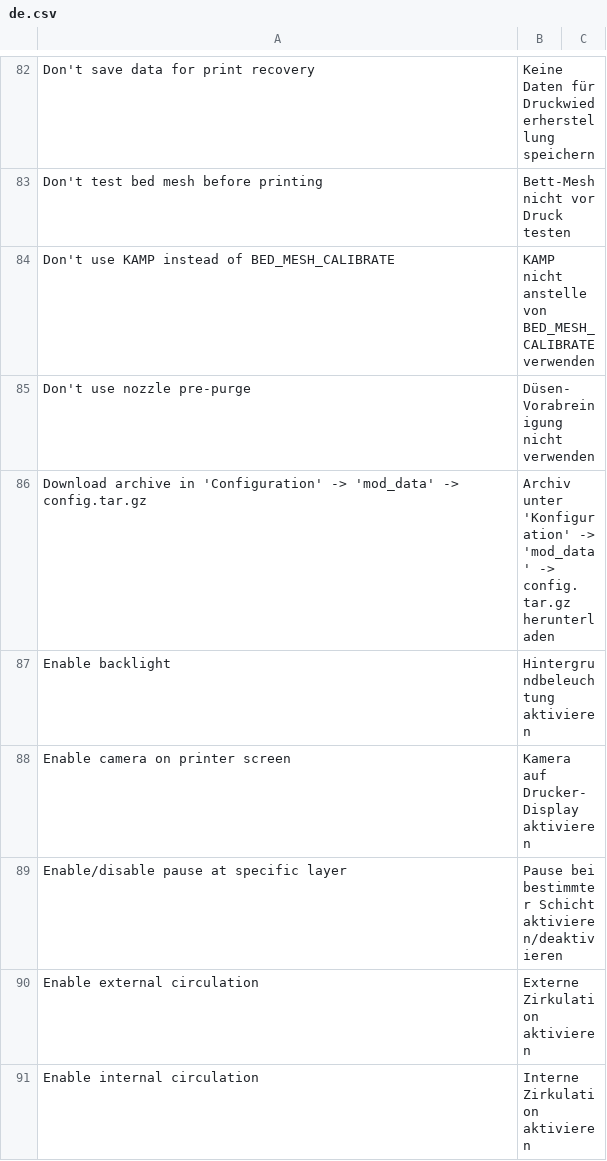
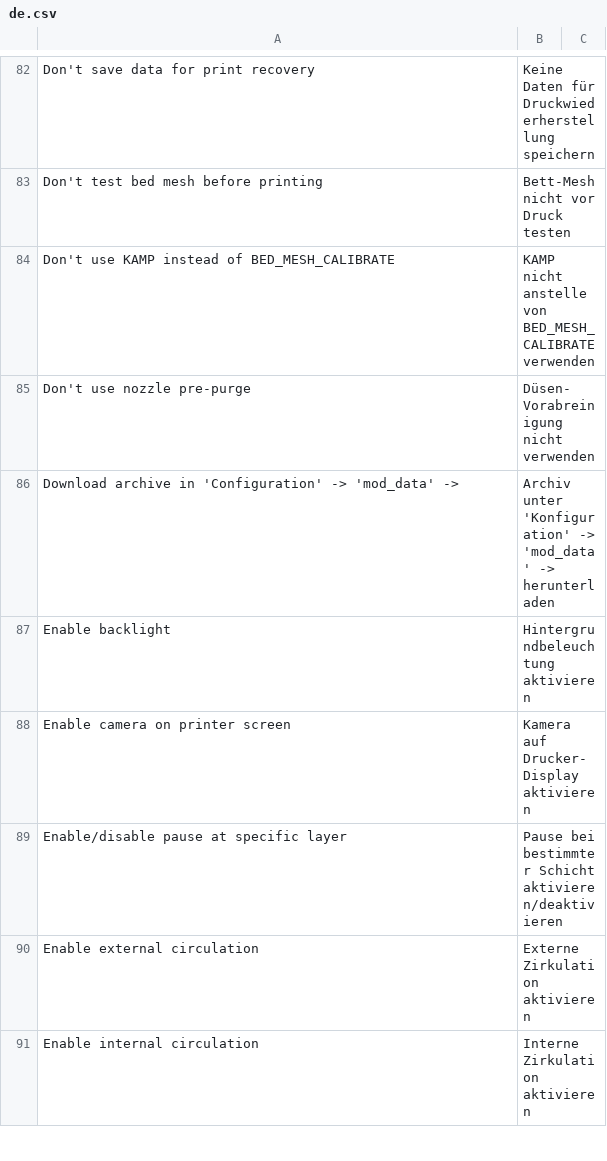
Before and after one commit to ninjamida/zmod_base, a CSV file: csv/de.csv, drawn as a sheet; only a part is shown, gaps mark what is left out.

```diff
--- a/csv/de.csv
+++ b/csv/de.csv
@@ -85,3 +85,3 @@ Don't use KAMP instead of BED_MESH_CALIBRATE;KAMP nicht anstelle von BED_MESH_CA
 Don't use nozzle pre-purge;Düsen-Vorabreinigung nicht verwenden
-Download archive in 'Configuration' -> 'mod_data' -> config.tar.gz;Archiv unter 'Konfiguration' -> 'mod_data' -> config.tar.gz herunterladen
+Download archive in 'Configuration' -> 'mod_data' ->;Archiv unter 'Konfiguration' -> 'mod_data' -> herunterladen
 Enable backlight;Hintergrundbeleuchtung aktivieren
```
Also changed, not shown: csv/cs.csv, csv/en.csv, 11 other files.
